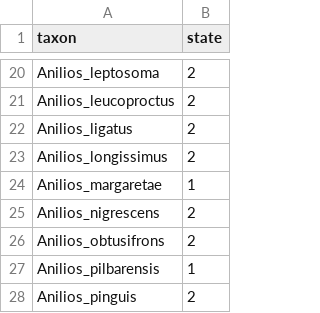
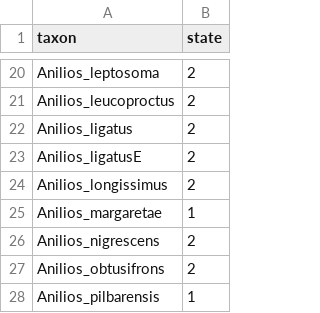
Before and after one commit to stiatragul/ozblindsnakebiogeography, a CSV file: data/intermediate_data/geohisse/arid_nonarid_binary.csv, drawn as a sheet; only a part is shown, gaps mark what is left out; the shorter side is filled out with more unchanged rows; the diff names each change by its address in the sheet, - before the commit and + after, or states it on an @@ line.

```diff
--- a/data/intermediate_data/geohisse/arid_nonarid_binary.csv
+++ b/data/intermediate_data/geohisse/arid_nonarid_binary.csv
+row 23: Anilios_ligatusE | 2
```
Also changed, not shown: data/intermediate_data/geohisse/2022_species_list_arid_nonarid_binary.csv, data/intermediate_data/geohisse/2022_species_list_arid_nonarid_binary_all_arid.csv, 6 other files.
